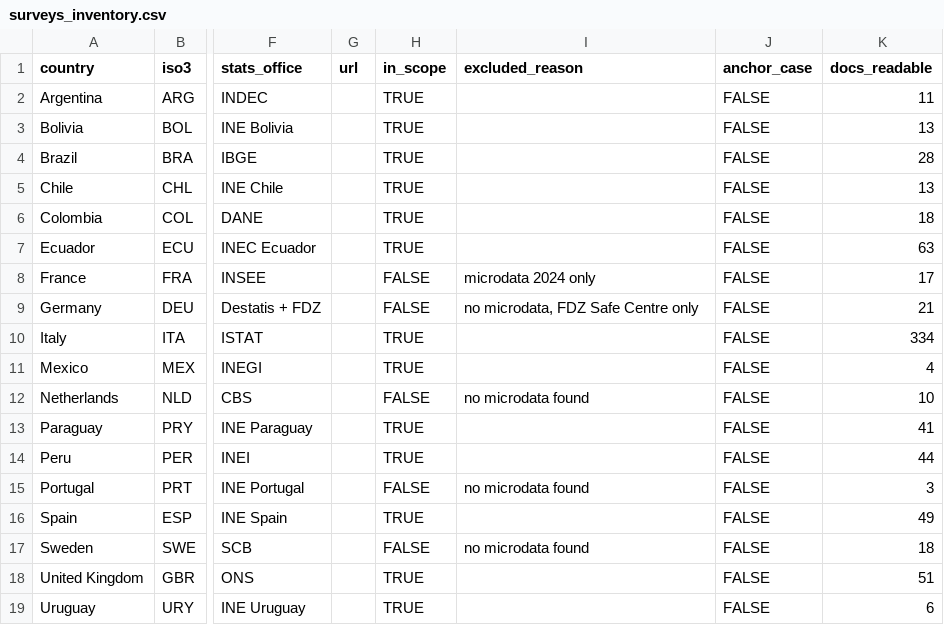
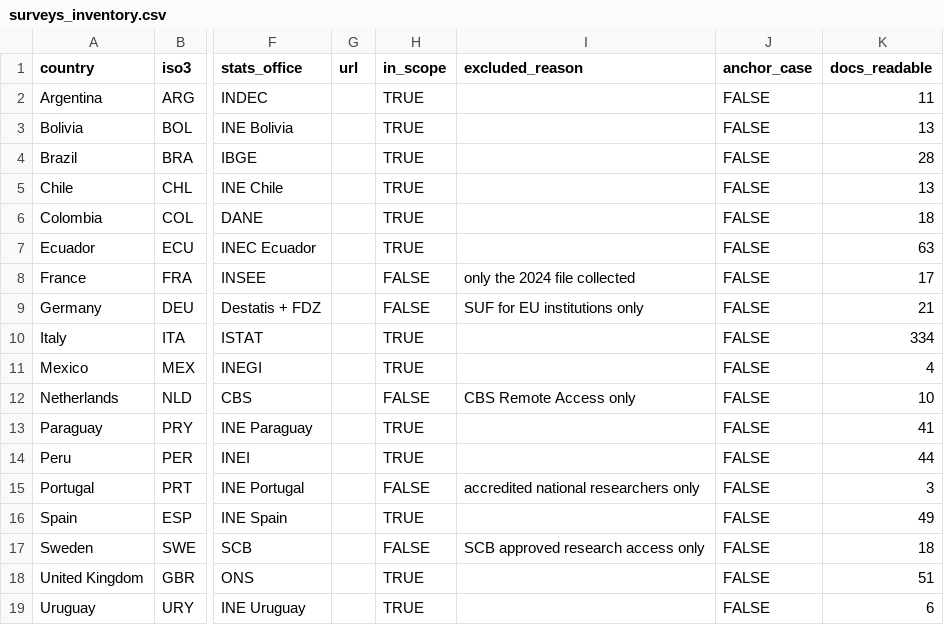
Before and after one commit to dbrisaro/feminist-household-surveys, a CSV file: data/inventory/surveys_inventory.csv, drawn as a sheet; only a part is shown, gaps mark what is left out; the diff names each change by its address in the sheet, - before the commit and + after, or states it on an @@ line.

Commit message:
fix(scope): correct the exclusion reasons after checking each office's site
France, Germany, the Netherlands, Portugal and Sweden stay excluded, but
the recorded reasons were checked against each statistics office's website
in October 2026 and two were wrong. INSEE publishes Enquête Emploi files
openly for 2003-2025, so France is out because only the 2024 file was
collected. The Mikrozensus does have a Scientific Use File, restricted to
EU-based institutions. The other three reasons now name the access route.
Table 1 (surveys_inventory.csv) carries the same strings.

```diff
--- a/data/inventory/surveys_inventory.csv
+++ b/data/inventory/surveys_inventory.csv
-I8 (excluded_reason): microdata 2024 only
+I8 (excluded_reason): only the 2024 file collected
-I9 (excluded_reason): no microdata, FDZ Safe Centre only
+I9 (excluded_reason): SUF for EU institutions only
-I12 (excluded_reason): no microdata found
+I12 (excluded_reason): CBS Remote Access only
-I15 (excluded_reason): no microdata found
+I15 (excluded_reason): accredited national researchers only
-I17 (excluded_reason): no microdata found
+I17 (excluded_reason): SCB approved research access only
```
Also changed, not shown: 3 other files.
